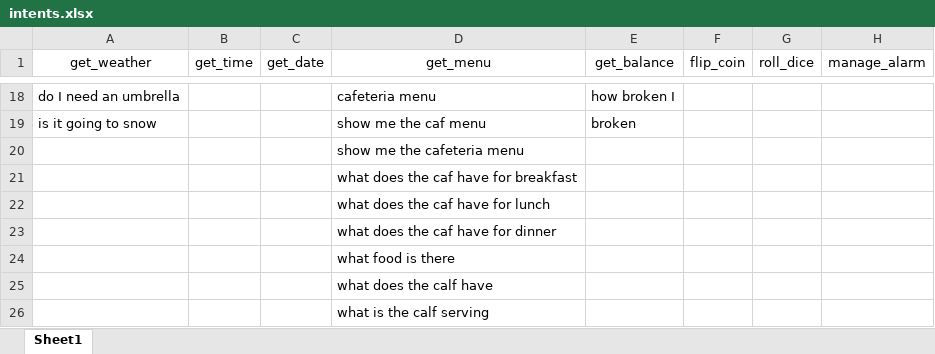
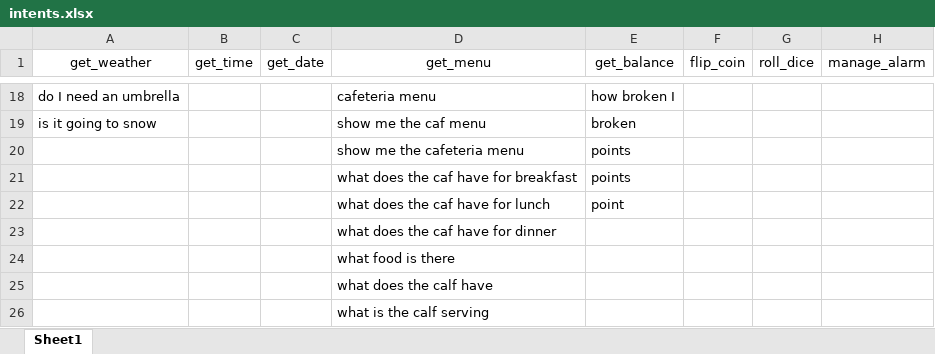
Before and after one commit to shaclay346/Best_Senior_Project, an Excel workbook: FSCVA/intents.xlsx, sheet Sheet1, drawn as a sheet; only a part is shown, gaps mark what is left out; values as stored, in another font and other column widths than the file's, no borders; the diff names each change by its address in the sheet, - before the commit and + after, or states it on an @@ line.

Commit message:
fixed issue with get_balance

```diff
--- a/FSCVA/intents.xlsx (sheet Sheet1)
+++ b/FSCVA/intents.xlsx (sheet Sheet1)
-E20:E21 (get_balance): (empty)
+E20:E21 (get_balance): points
-E22 (get_balance): (empty)
+E22 (get_balance): point
```
Also changed, not shown: 2 other files.
